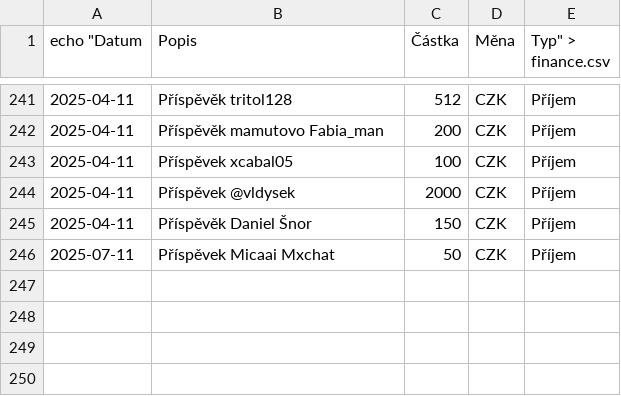
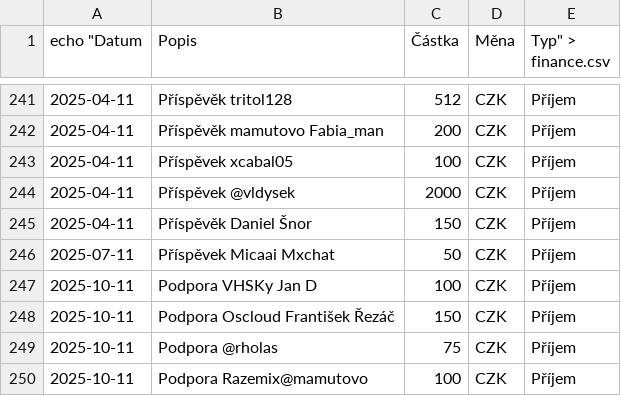
Before and after one commit to zkreml/prehlad-financi-komunity, a CSV file: finance.csv, drawn as a sheet; only a part is shown, gaps mark what is left out; the diff names each change by its address in the sheet, - before the commit and + after, or states it on an @@ line.

Commit message:
Aktualizace financí soubor finance.csv

```diff
--- a/finance.csv
+++ b/finance.csv
+row 247: 2025-10-11 | Podpora VHSKy Jan D | 100 | CZK | Příjem
+row 248: 2025-10-11 | Podpora Oscloud František Řezáč | 150 | CZK | Příjem
+row 249: 2025-10-11 | Podpora @rholas | 75 | CZK | Příjem
+row 250: 2025-10-11 | Podpora Razemix@mamutovo | 100 | CZK | Příjem
```
